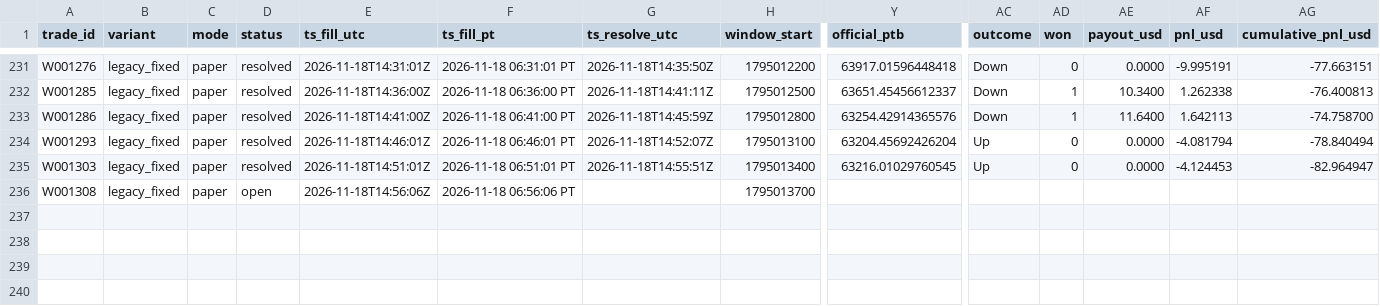
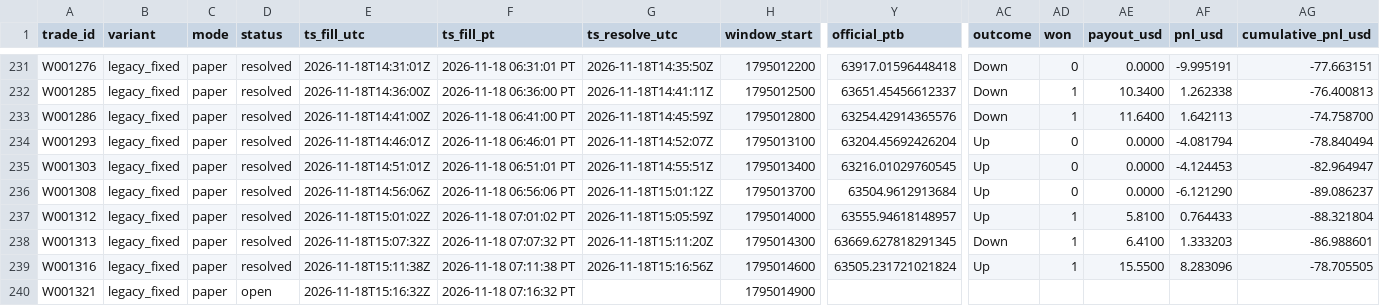
Before and after one commit to michaeldeuchar-dotcom/btc5m-paper-bot, a CSV file: data/week1/trades_legacy_fixed.csv, drawn as a sheet; only a part is shown, gaps mark what is left out; rows hold the shown columns only; the diff names each change by its address in the sheet, - before the commit and + after, or states it on an @@ line.

```diff
--- a/data/week1/trades_legacy_fixed.csv
+++ b/data/week1/trades_legacy_fixed.csv
-D236 (status): open
+D236 (status): resolved
-G236 (ts_resolve_utc): (empty)
+G236 (ts_resolve_utc): 2026-11-18T15:01:12Z
-Y236 (official_ptb): (empty)
+Y236 (official_ptb): 63504.9612913684
-AC236 (outcome): (empty)
+AC236 (outcome): Up
-AD236 (won): (empty)
+AD236 (won): 0
-AE236 (payout_usd): (empty)
+AE236 (payout_usd): 0.0000
-AF236 (pnl_usd): (empty)
+AF236 (pnl_usd): -6.121290
-AG236 (cumulative_pnl_usd): (empty)
+AG236 (cumulative_pnl_usd): -89.086237
+row 237: W001312 | legacy_fixed | paper | resolved | 2026-11-18T15:01:02Z | 2026-11-18 07:01:02 PT | 2026-11-18T15:05:59Z | 1795014000 | 63555.94618148957 | Up | 1 | 5.8100 | 0.764433 | -88.321804
+row 238: W001313 | legacy_fixed | paper | resolved | 2026-11-18T15:07:32Z | 2026-11-18 07:07:32 PT | 2026-11-18T15:11:20Z | 1795014300 | 63669.627818291345 | Down | 1 | 6.4100 | 1.333203 | -86.988601
+row 239: W001316 | legacy_fixed | paper | resolved | 2026-11-18T15:11:38Z | 2026-11-18 07:11:38 PT | 2026-11-18T15:16:56Z | 1795014600 | 63505.231721021824 | Up | 1 | 15.5500 | 8.283096 | -78.705505
+row 240: W001321 | legacy_fixed | paper | open | 2026-11-18T15:16:32Z | 2026-11-18 07:16:32 PT |  | 1795014900
```
Also changed, not shown: data/week1/decisions_tail.csv, data/week1/trades_blend_wide.csv, 10 other files.
